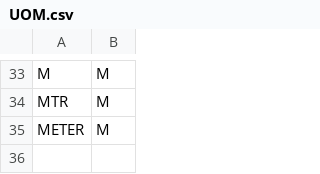
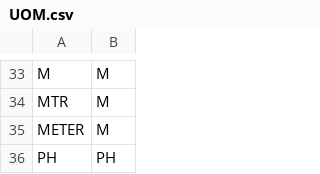
Before and after one commit to Erhezi/A8---Contract-Atlas, a CSV file: preprocessorEC/data/UOM.csv, drawn as a sheet; only a part is shown, gaps mark what is left out.

```diff
--- a/preprocessorEC/data/UOM.csv
+++ b/preprocessorEC/data/UOM.csv
@@ -35 +35,2 @@ MTR,M
 METER,M
+PH,PH
```
Also changed, not shown: 11 other files.
